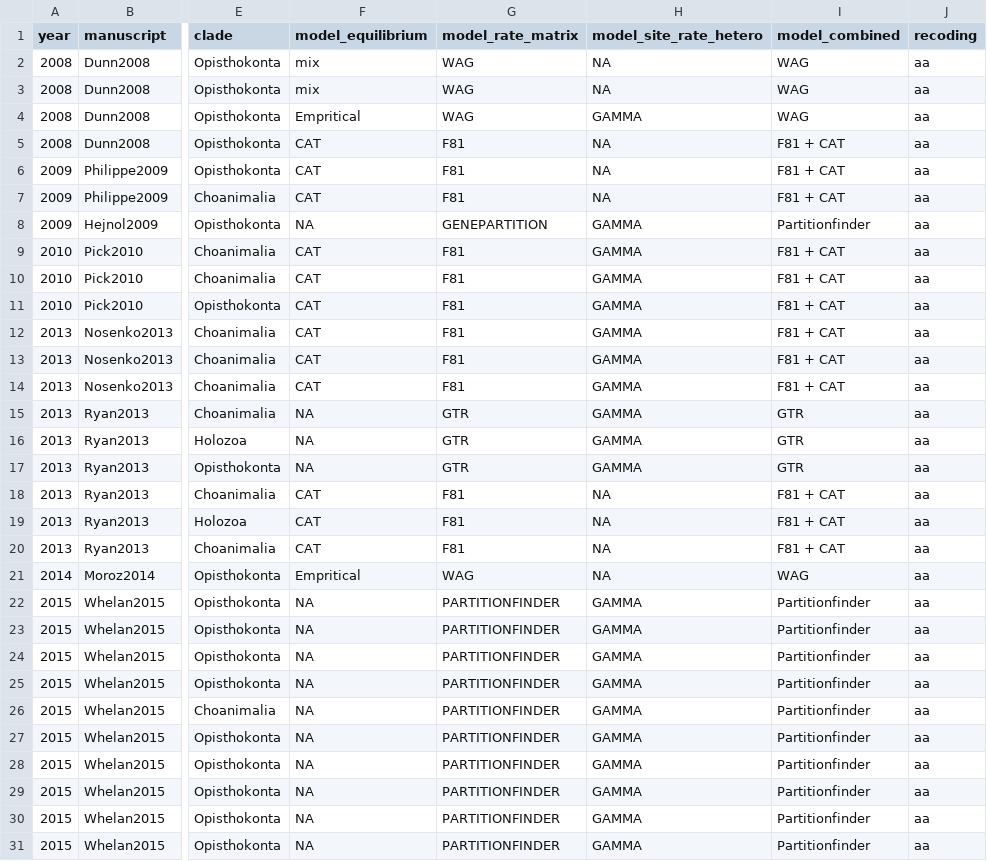
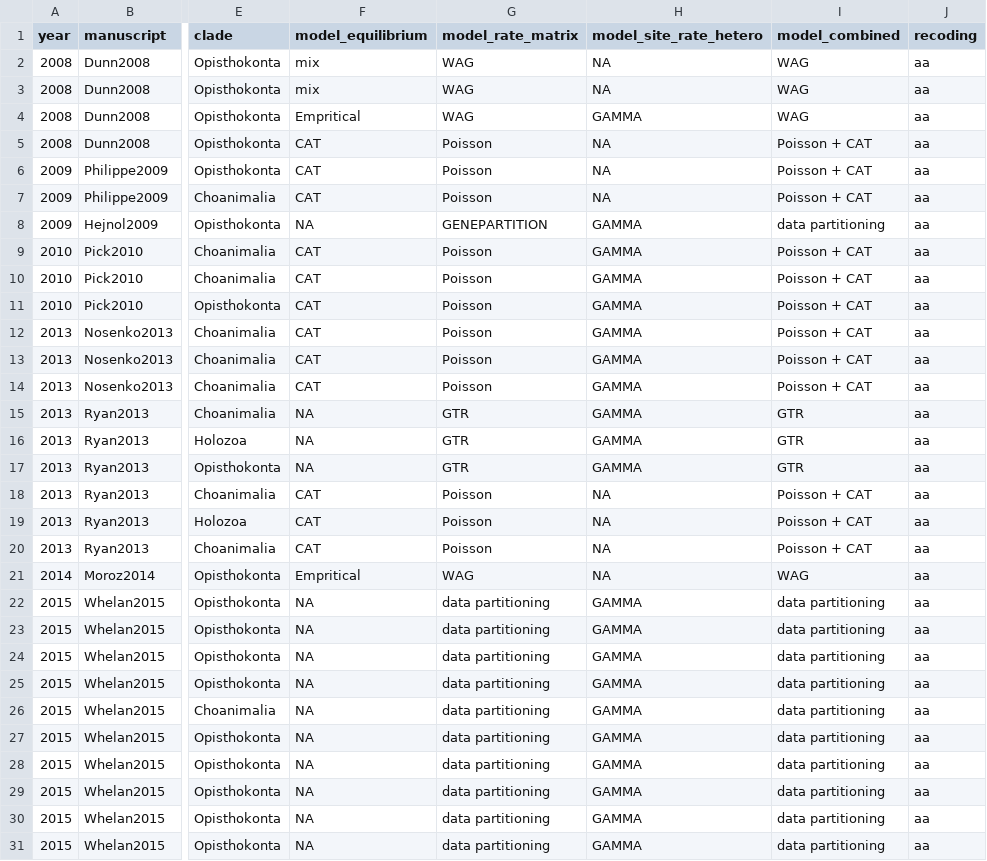
Before and after one commit to dunnlab/animal_tree_root, a TSV file: data_processed/tables/previously_published_analyses.tsv, drawn as a sheet; only a part is shown, gaps mark what is left out; the diff covers the shown part only; the diff names each change by its address in the sheet, - before the commit and + after, or states it on an @@ line.

Commit message:
update manuscript

```diff
--- a/data_processed/tables/previously_published_analyses.tsv
+++ b/data_processed/tables/previously_published_analyses.tsv
-G5:G7 (model_rate_matrix): F81
+G5:G7 (model_rate_matrix): Poisson
-I5:I7 (model_combined): F81 + CAT
+I5:I7 (model_combined): Poisson + CAT
-I8 (model_combined): Partitionfinder
+I8 (model_combined): data partitioning
-G9:G14 (model_rate_matrix): F81
+G9:G14 (model_rate_matrix): Poisson
-I9:I14 (model_combined): F81 + CAT
+I9:I14 (model_combined): Poisson + CAT
-G18:G20 (model_rate_matrix): F81
+G18:G20 (model_rate_matrix): Poisson
-I18:I20 (model_combined): F81 + CAT
+I18:I20 (model_combined): Poisson + CAT
-G22:G31 (model_rate_matrix): PARTITIONFINDER
+G22:G31 (model_rate_matrix): data partitioning
-I22:I31 (model_combined): Partitionfinder
+I22:I31 (model_combined): data partitioning
```
Also changed, not shown: 94 edited cells elsewhere in this file, 2 other files.
